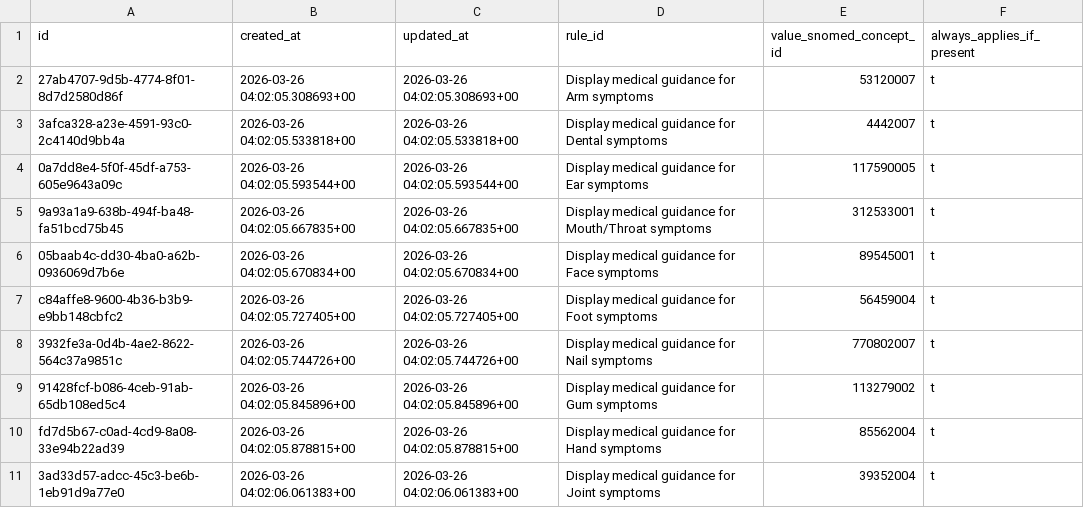
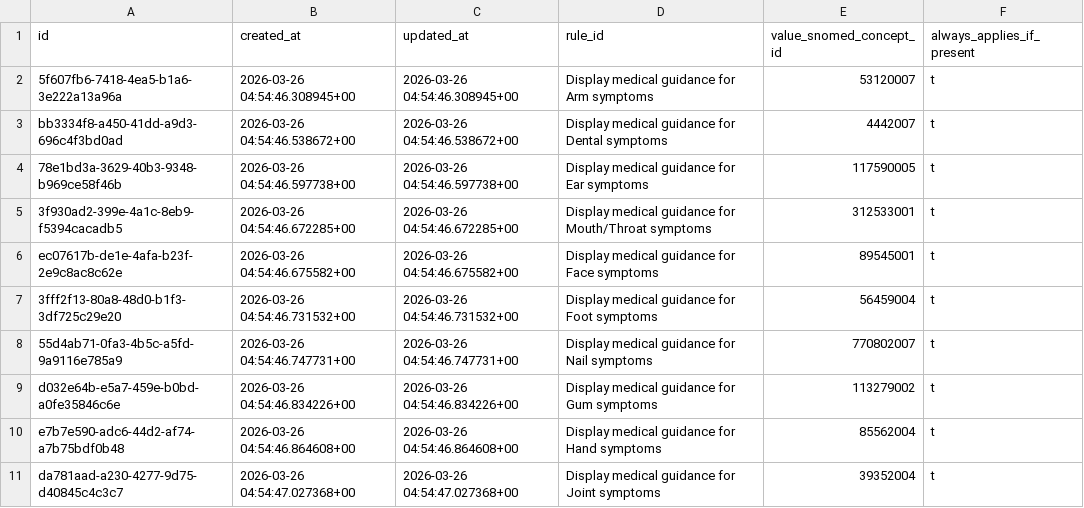
Before and after one commit to txandmj/virtual-hospitals-africa, a TSV file: db/seed/dumps/rule_due_to_finding_sites.tsv, drawn as a sheet; only a part is shown; the diff covers the shown part only.

```diff
--- a/db/seed/dumps/rule_due_to_finding_sites.tsv
+++ b/db/seed/dumps/rule_due_to_finding_sites.tsv
@@ -1,11 +1,11 @@
 id	created_at	updated_at	rule_id	value_snomed_concept_id	always_applies_if_present
-27ab4707-9d5b-4774-8f01-8d7d2580d86f	2026-03-26 04:02:05.308693+00	2026-03-26 04:02:05.308693+00	Display medical guidance for Arm symptoms	53120007	t
-3afca328-a23e-4591-93c0-2c4140d9bb4a	2026-03-26 04:02:05.533818+00	2026-03-26 04:02:05.533818+00	Display medical guidance for Dental symptoms	4442007	t
-0a7dd8e4-5f0f-45df-a753-605e9643a09c	2026-03-26 04:02:05.593544+00	2026-03-26 04:02:05.593544+00	Display medical guidance for Ear symptoms	117590005	t
-9a93a1a9-638b-494f-ba48-fa51bcd75b45	2026-03-26 04:02:05.667835+00	2026-03-26 04:02:05.667835+00	Display medical guidance for Mouth/Throat symptoms	312533001	t
-05baab4c-dd30-4ba0-a62b-0936069d7b6e	2026-03-26 04:02:05.670834+00	2026-03-26 04:02:05.670834+00	Display medical guidance for Face symptoms	89545001	t
-c84affe8-9600-4b36-b3b9-e9bb148cbfc2	2026-03-26 04:02:05.727405+00	2026-03-26 04:02:05.727405+00	Display medical guidance for Foot symptoms	56459004	t
-3932fe3a-0d4b-4ae2-8622-564c37a9851c	2026-03-26 04:02:05.744726+00	2026-03-26 04:02:05.744726+00	Display medical guidance for Nail symptoms	770802007	t
-91428fcf-b086-4ceb-91ab-65db108ed5c4	2026-03-26 04:02:05.845896+00	2026-03-26 04:02:05.845896+00	Display medical guidance for Gum symptoms	113279002	t
-fd7d5b67-c0ad-4cd9-8a08-33e94b22ad39	2026-03-26 04:02:05.878815+00	2026-03-26 04:02:05.878815+00	Display medical guidance for Hand symptoms	85562004	t
-3ad33d57-adcc-45c3-be6b-1eb91d9a77e0	2026-03-26 04:02:06.061383+00	2026-03-26 04:02:06.061383+00	Display medical guidance for Joint symptoms	39352004	t
+5f607fb6-7418-4ea5-b1a6-3e222a13a96a	2026-03-26 04:54:46.308945+00	2026-03-26 04:54:46.308945+00	Display medical guidance for Arm symptoms	53120007	t
+bb3334f8-a450-41dd-a9d3-696c4f3bd0ad	2026-03-26 04:54:46.538672+00	2026-03-26 04:54:46.538672+00	Display medical guidance for Dental symptoms	4442007	t
+78e1bd3a-3629-40b3-9348-b969ce58f46b	2026-03-26 04:54:46.597738+00	2026-03-26 04:54:46.597738+00	Display medical guidance for Ear symptoms	117590005	t
+3f930ad2-399e-4a1c-8eb9-f5394cacadb5	2026-03-26 04:54:46.672285+00	2026-03-26 04:54:46.672285+00	Display medical guidance for Mouth/Throat symptoms	312533001	t
+ec07617b-de1e-4afa-b23f-2e9c8ac8c62e	2026-03-26 04:54:46.675582+00	2026-03-26 04:54:46.675582+00	Display medical guidance for Face symptoms	89545001	t
+3fff2f13-80a8-48d0-b1f3-3df725c29e20	2026-03-26 04:54:46.731532+00	2026-03-26 04:54:46.731532+00	Display medical guidance for Foot symptoms	56459004	t
+55d4ab71-0fa3-4b5c-a5fd-9a9116e785a9	2026-03-26 04:54:46.747731+00	2026-03-26 04:54:46.747731+00	Display medical guidance for Nail symptoms	770802007	t
+d032e64b-e5a7-459e-b0bd-a0fe35846c6e	2026-03-26 04:54:46.834226+00	2026-03-26 04:54:46.834226+00	Display medical guidance for Gum symptoms	113279002	t
+e7b7e590-adc6-44d2-af74-a7b75bdf0b48	2026-03-26 04:54:46.864608+00	2026-03-26 04:54:46.864608+00	Display medical guidance for Hand symptoms	85562004	t
+da781aad-a230-4277-9d75-d40845c4c3c7	2026-03-26 04:54:47.027368+00	2026-03-26 04:54:47.027368+00	Display medical guidance for Joint symptoms	39352004	t
```
Also changed, not shown: 57 edited cells elsewhere in this file, db/seed/dumps/due_to_findings.tsv, db/seed/dumps/rule_due_to_findings.tsv, 4 other files.
